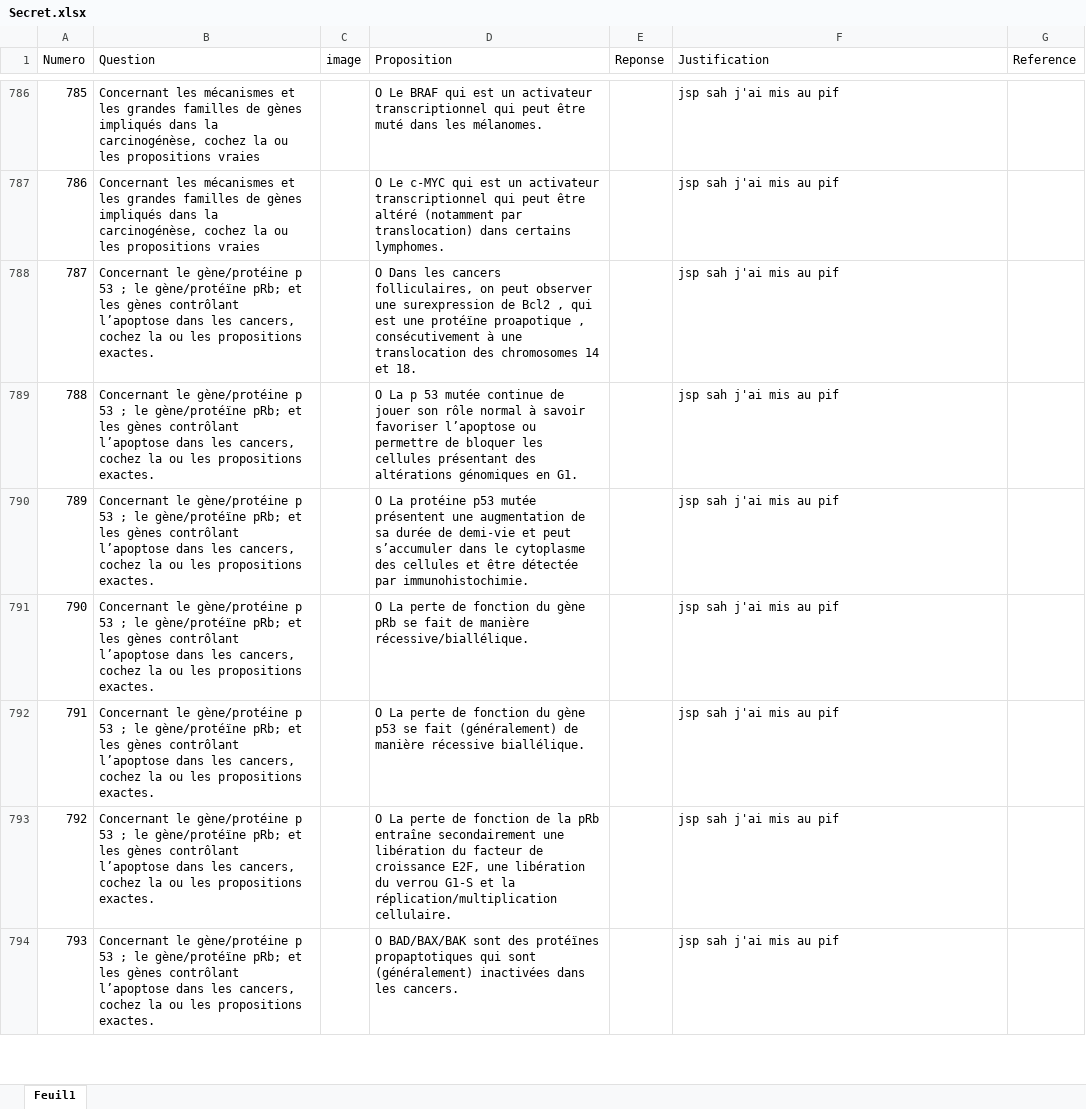
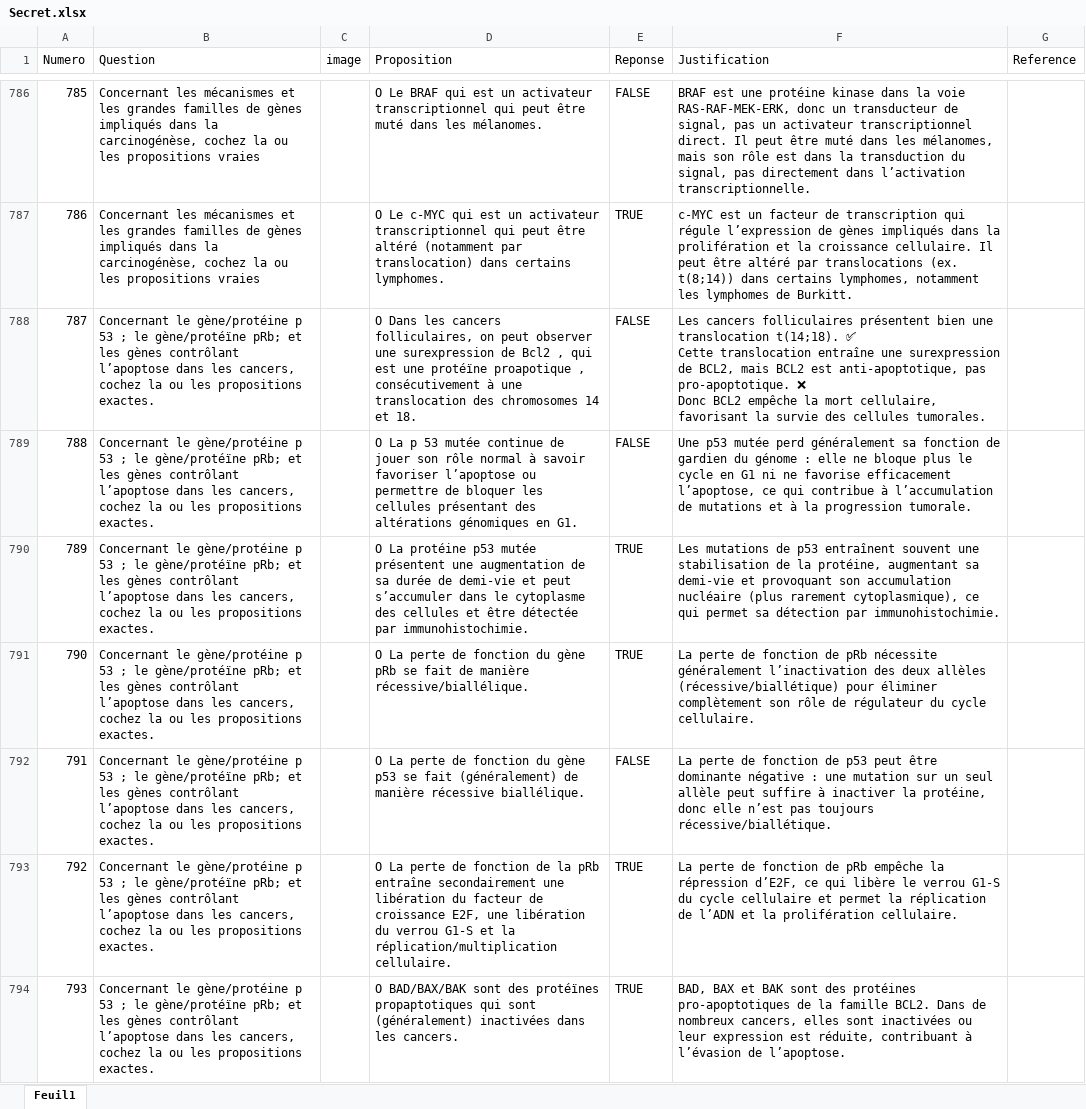
Before and after one commit to BossDeLaNature/Site-Web, an Excel workbook: Anatomie pathologique générale/Excel/Secret.xlsx, sheet Feuil1, drawn as a sheet; only a part is shown, gaps mark what is left out; values as stored, in another font and other column widths than the file's, no cell formats; ↵ is a line break in a cell; the diff covers the shown part only; the diff names each change by its address in the sheet, - before the commit and + after, or states it on an @@ line.

```diff
--- a/Anatomie pathologique générale/Excel/Secret.xlsx (sheet Feuil1)
+++ b/Anatomie pathologique générale/Excel/Secret.xlsx (sheet Feuil1)
-E786 (Reponse): (empty)
+E786 (Reponse): FALSE
-F786 (Justification): jsp sah j'ai mis au pif
+F786 (Justification): BRAF est une protéine kinase dans la voie RAS-RAF-MEK-ERK, donc un transducteur de signal, pas un activateur transcriptionnel direct. Il peut être muté dans les mélanomes, mais son rôle est dans la transduction du signal, pas directement dans l’activation transcriptionnelle.
-E787 (Reponse): (empty)
+E787 (Reponse): TRUE
-F787 (Justification): jsp sah j'ai mis au pif
+F787 (Justification): c-MYC est un facteur de transcription qui régule l’expression de gènes impliqués dans la prolifération et la croissance cellulaire. Il peut être altéré par translocations (ex. t(8;14)) dans certains lymphomes, notamment les lymphomes de Burkitt.
-E788:E789 (Reponse): (empty)
+E788:E789 (Reponse): FALSE
-F788 (Justification): jsp sah j'ai mis au pif
+F788 (Justification): Les cancers folliculaires présentent bien une translocation t(14;18). ✅ ↵ Cette translocation entraîne une surexpression de BCL2, mais BCL2 est anti-apoptotique, pas pro-apoptotique. ❌ ↵ Donc BCL2 empêche la mort cellulaire, favorisant la survie des cellules tumorales.
-F789 (Justification): jsp sah j'ai mis au pif
+F789 (Justification): Une p53 mutée perd généralement sa fonction de gardien du génome : elle ne bloque plus le cycle en G1 ni ne favorise efficacement l’apoptose, ce qui contribue à l’accumulation de mutations et à la progression tumorale.
-E790:E791 (Reponse): (empty)
+E790:E791 (Reponse): TRUE
-F790 (Justification): jsp sah j'ai mis au pif
+F790 (Justification): Les mutations de p53 entraînent souvent une stabilisation de la protéine, augmentant sa demi-vie et provoquant son accumulation nucléaire (plus rarement cytoplasmique), ce qui permet sa détection par immunohistochimie.
-F791 (Justification): jsp sah j'ai mis au pif
+F791 (Justification): La perte de fonction de pRb nécessite généralement l’inactivation des deux allèles (récessive/biallétique) pour éliminer complètement son rôle de régulateur du cycle cellulaire.
-E792 (Reponse): (empty)
+E792 (Reponse): FALSE
-F792 (Justification): jsp sah j'ai mis au pif
+F792 (Justification): La perte de fonction de p53 peut être dominante négative : une mutation sur un seul allèle peut suffire à inactiver la protéine, donc elle n’est pas toujours récessive/biallétique.
-E793:E794 (Reponse): (empty)
+E793:E794 (Reponse): TRUE
-F793 (Justification): jsp sah j'ai mis au pif
+F793 (Justification): La perte de fonction de pRb empêche la répression d’E2F, ce qui libère le verrou G1-S du cycle cellulaire et permet la réplication de l’ADN et la prolifération cellulaire.
-F794 (Justification): jsp sah j'ai mis au pif
+F794 (Justification): BAD, BAX et BAK sont des protéines pro-apoptotiques de la famille BCL2. Dans de nombreux cancers, elles sont inactivées ou leur expression est réduite, contribuant à l’évasion de l’apoptose.
```
Also changed, not shown: 481 edited cells elsewhere in this sheet, cell formats, 1 other file.
